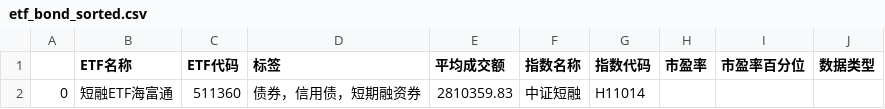
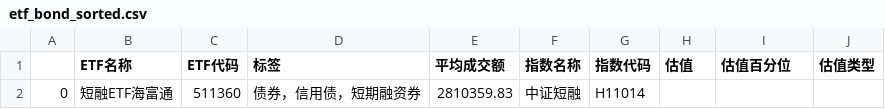
Before and after one commit to tcfh2016/anetf, a CSV file: mail/etf_bond_sorted.csv, drawn as a sheet.

```diff
--- a/mail/etf_bond_sorted.csv
+++ b/mail/etf_bond_sorted.csv
@@ -1,2 +1,2 @@
-,ETF名称,ETF代码,标签,平均成交额,指数名称,指数代码,市盈率,市盈率百分位,数据类型
+,ETF名称,ETF代码,标签,平均成交额,指数名称,指数代码,估值,估值百分位,估值类型
 0,短融ETF海富通,511360,债券，信用债，短期融资券,2810359.83,中证短融,H11014,,,
```
Also changed, not shown: mail/etf_broad_sorted.csv, mail/etf_crossborder_sorted.csv, 6 other files.
